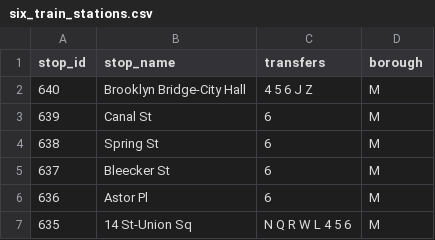
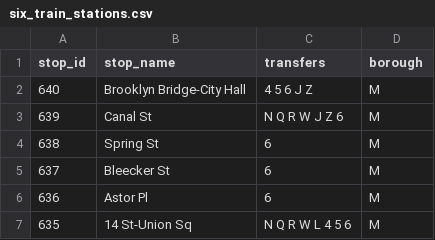
Before and after one commit to NolanSmug/NYC-Subway-Journey-Game, a CSV file: csv/six_train_stations.csv, drawn as a sheet; only a part is shown.

```diff
--- a/csv/six_train_stations.csv
+++ b/csv/six_train_stations.csv
@@ -2,3 +2,3 @@ stop_id,stop_name,transfers,borough
 640,Brooklyn Bridge-City Hall,4 5 6 J Z,M
-639,Canal St,6,M
+639,Canal St,N Q R W J Z 6,M
 638,Spring St,6,M
```
Also changed, not shown: csv/J_train_stations.csv, csv/N_train_stations.csv, 11 other files.
